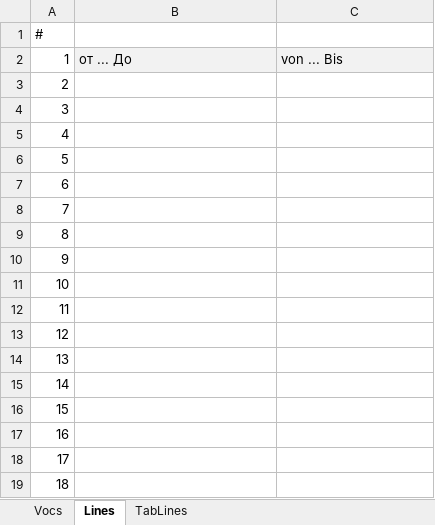
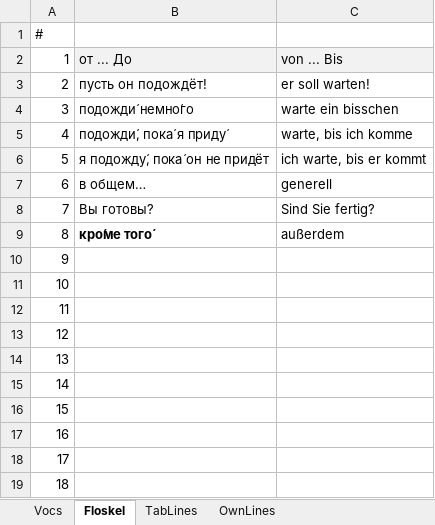
Before and after one commit to wuschwusul/russTrainer, an Excel workbook: data/slawar.xlsx, sheet Floskel, drawn as a sheet; values as stored, in another font and other column widths than the file's, no borders; the diff names each change by its address in the sheet, - before the commit and + after, or states it on an @@ line.

```diff
--- a/data/slawar.xlsx (sheet Floskel)
+++ b/data/slawar.xlsx (sheet Floskel)
-sheet tab: Lines
+sheet tab: Floskel
+sheet tab: OwnLines
-B3: (empty)
+B3: пусть он подождёт!
-C3: (empty)
+C3: er soll warten!
-B4: (empty)
+B4: подожди́ немно́го
-C4: (empty)
+C4: warte ein bisschen
-B5: (empty)
+B5: подожди́, пока́ я приду́
-C5: (empty)
+C5: warte, bis ich komme
-B6: (empty)
+B6: я подожду́, пока́ он не придёт
-C6: (empty)
+C6: ich warte, bis er kommt
-B7: (empty)
+B7: в общем…
-C7: (empty)
+C7: generell
-B8: (empty)
+B8: Вы готовы?
-C8: (empty)
+C8: Sind Sie fertig?
-B9: (empty)
+B9: кро́ме того́
-C9: (empty)
+C9: außerdem
```
Also changed, not shown: sheet Vocs, 7 other files.
